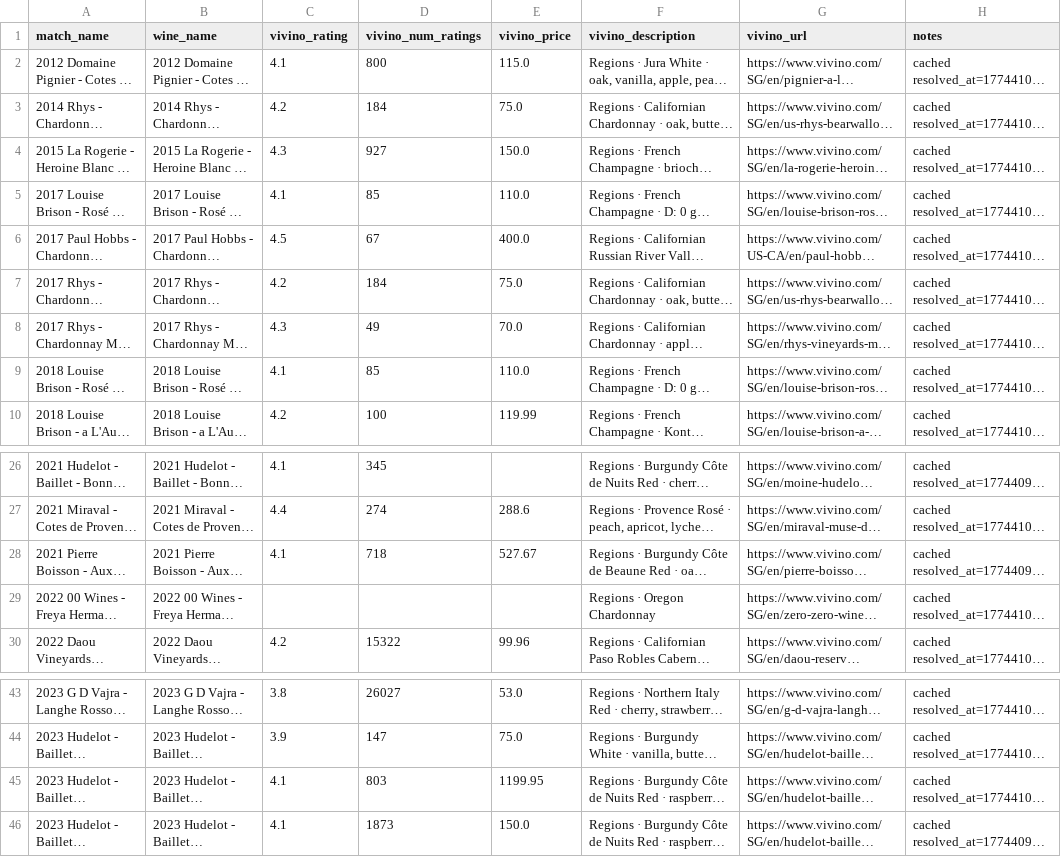
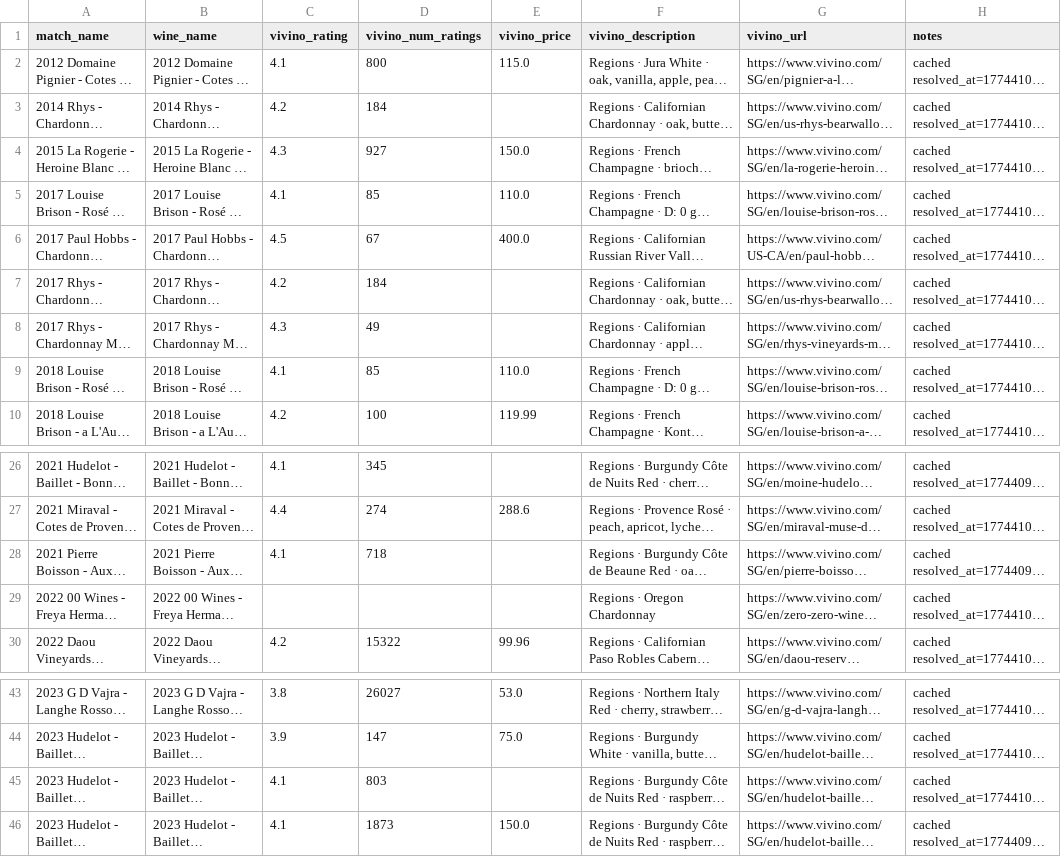
Before and after one commit to haomingkoo/grandcru-value-api, a CSV file: seed/vivino_overrides.csv, drawn as a sheet; only a part is shown, gaps mark what is left out; long unchanged cells end in …; the diff names each change by its address in the sheet, - before the commit and + after, or states it on an @@ line.

Commit message:
fix: clear 5 Vivino prices that were scrape artifacts (#17)
Removed prices for wines where Vivino doesn't actually show a direct
purchase price — scraped values were from transient JS-rendered
offers or collector listings:
- Pierre Boisson Auxey Duresses ($527.67)
- Hudelot-Baillet Chambolle Musigny Charmes ($1199.95)
- Rhys Bearwallow Chardonnay ($75 × 2 magnums)
- Rhys Mt. Pajaro Chardonnay ($70)

```diff
--- a/seed/vivino_overrides.csv
+++ b/seed/vivino_overrides.csv
-E3 (vivino_price): 75.0
+E3 (vivino_price): (empty)
-E7 (vivino_price): 75.0
+E7 (vivino_price): (empty)
-E8 (vivino_price): 70.0
+E8 (vivino_price): (empty)
-E28 (vivino_price): 527.67
+E28 (vivino_price): (empty)
-E45 (vivino_price): 1199.95
+E45 (vivino_price): (empty)
```
